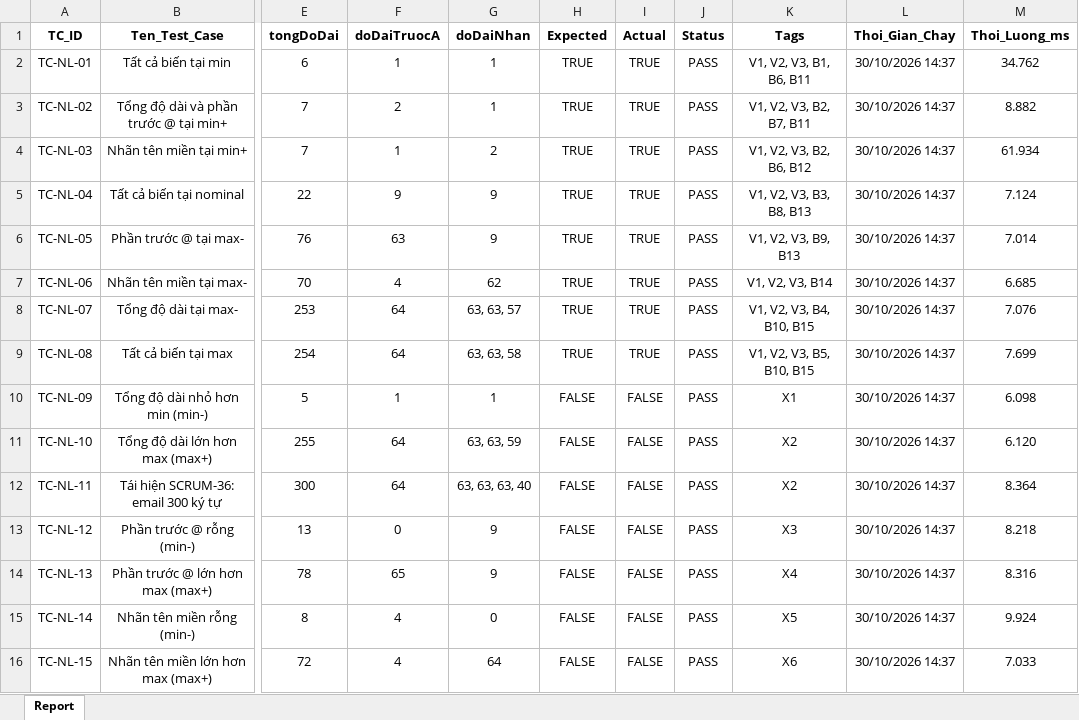
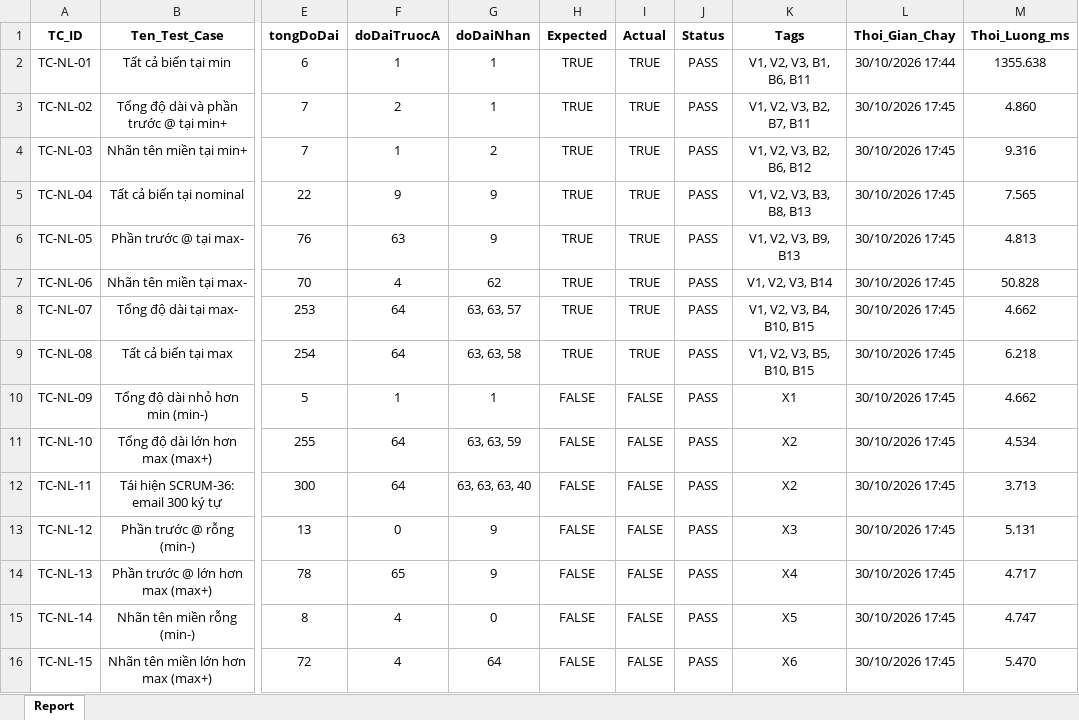
Before and after one commit to Huy09zhh/Kiem-chung-phan-mem, an Excel workbook: docs/email_dangky_report.xlsx, sheet Report, drawn as a sheet; only a part is shown, gaps mark what is left out; values as stored, in another font and other column widths than the file's, no borders; the diff names each change by its address in the sheet, - before the commit and + after, or states it on an @@ line.

```diff
--- a/docs/email_dangky_report.xlsx (sheet Report)
+++ b/docs/email_dangky_report.xlsx (sheet Report)
-L2 (Thoi_Gian_Chay): 30/10/2026 14:37
+L2 (Thoi_Gian_Chay): 30/10/2026 17:44
-M2 (Thoi_Luong_ms): 34.762
+M2 (Thoi_Luong_ms): 1355.638
-L3:L16 (Thoi_Gian_Chay): 30/10/2026 14:37
+L3:L16 (Thoi_Gian_Chay): 30/10/2026 17:45
-M3 (Thoi_Luong_ms): 8.882
+M3 (Thoi_Luong_ms): 4.860
-M4 (Thoi_Luong_ms): 61.934
+M4 (Thoi_Luong_ms): 9.316
-M5 (Thoi_Luong_ms): 7.124
+M5 (Thoi_Luong_ms): 7.565
-M6 (Thoi_Luong_ms): 7.014
+M6 (Thoi_Luong_ms): 4.813
-M7 (Thoi_Luong_ms): 6.685
+M7 (Thoi_Luong_ms): 50.828
-M8 (Thoi_Luong_ms): 7.076
+M8 (Thoi_Luong_ms): 4.662
-M9 (Thoi_Luong_ms): 7.699
+M9 (Thoi_Luong_ms): 6.218
-M10 (Thoi_Luong_ms): 6.098
+M10 (Thoi_Luong_ms): 4.662
-M11 (Thoi_Luong_ms): 6.120
+M11 (Thoi_Luong_ms): 4.534
-M12 (Thoi_Luong_ms): 8.364
+M12 (Thoi_Luong_ms): 3.713
-M13 (Thoi_Luong_ms): 8.218
+M13 (Thoi_Luong_ms): 5.131
-M14 (Thoi_Luong_ms): 8.316
+M14 (Thoi_Luong_ms): 4.717
-M15 (Thoi_Luong_ms): 9.924
+M15 (Thoi_Luong_ms): 4.747
-M16 (Thoi_Luong_ms): 7.033
+M16 (Thoi_Luong_ms): 5.470
```
Also changed, not shown: 44 other files.
